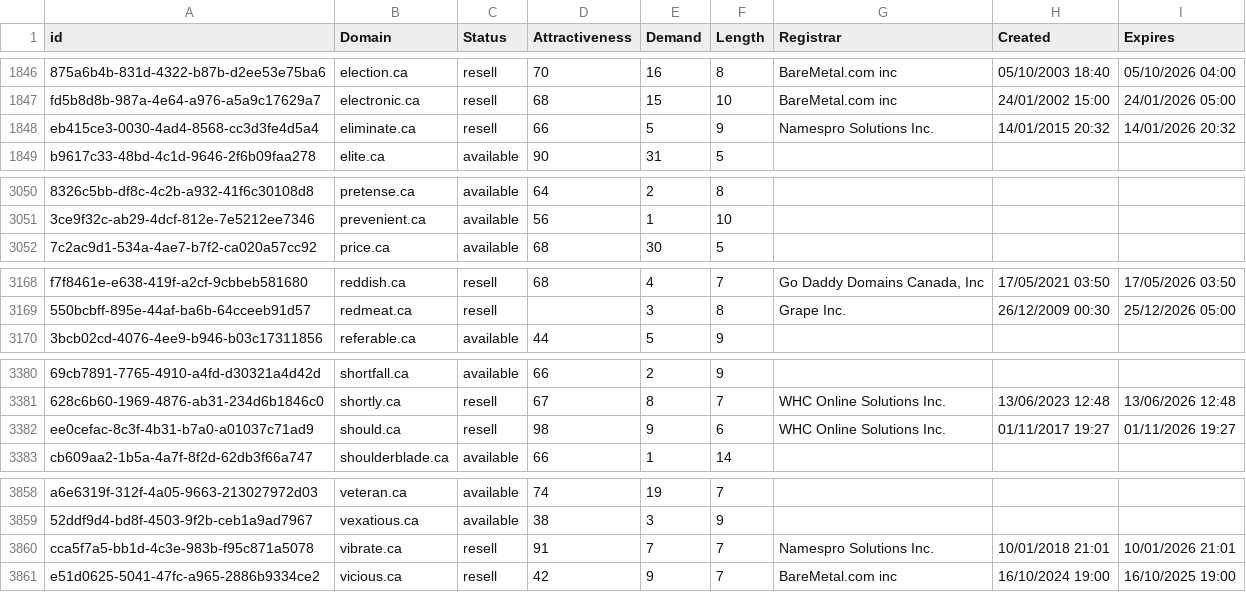
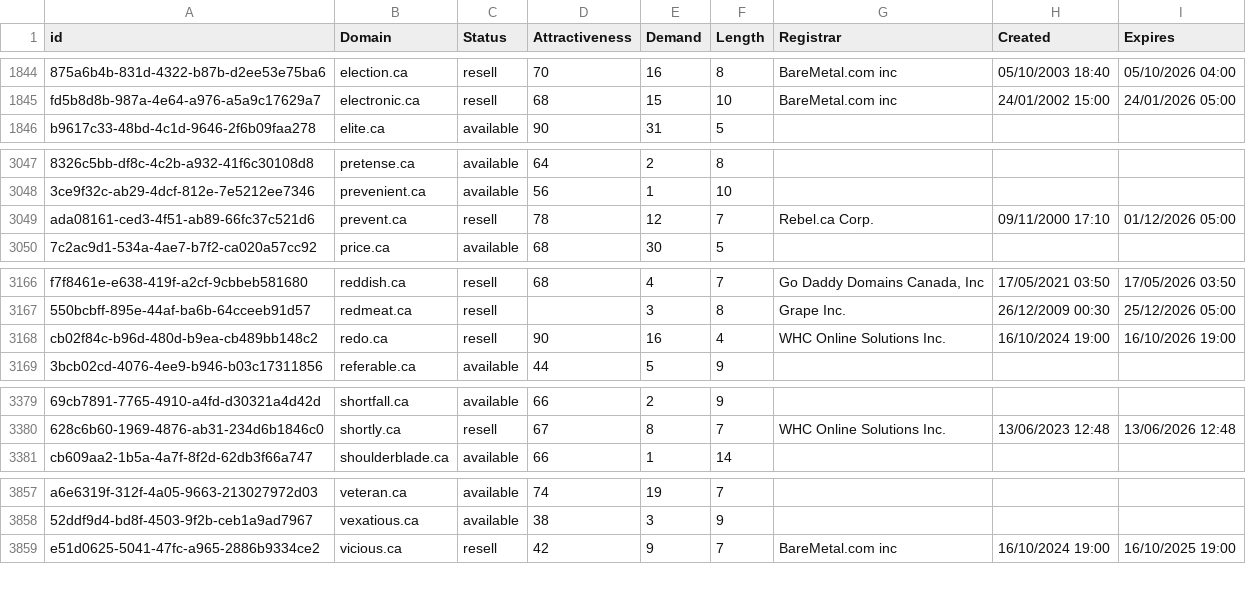
Before and after one commit to UniqueDomains/ca-oneword-domains, a CSV file: ca.csv, drawn as a sheet; only a part is shown, gaps mark what is left out; removed rows and columns are numbered as before the commit, all else as after; the diff covers the shown part only; the diff names each change by its address in the sheet, - before the commit and + after, or states it on an @@ line.

```diff
--- a/ca.csv
+++ b/ca.csv
-row 1848: eb415ce3-0030-4ad4-8568-cc3d3fe4d5a4 | eliminate.ca | resell | 66 | 5 | 9 | Namespro Solutions Inc. | 14/01/2015 20:32 | 14/01/2026 20:32
+row 3049: ada08161-ced3-4f51-ab89-66fc37c521d6 | prevent.ca | resell | 78 | 12 | 7 | Rebel.ca Corp. | 09/11/2000 17:10 | 01/12/2026 05:00
+row 3168: cb02f84c-b96d-480d-b9ea-cb489bb148c2 | redo.ca | resell | 90 | 16 | 4 | WHC Online Solutions Inc. | 16/10/2024 19:00 | 16/10/2026 19:00
-row 3382: ee0cefac-8c3f-4b31-b7a0-a01037c71ad9 | should.ca | resell | 98 | 9 | 6 | WHC Online Solutions Inc. | 01/11/2017 19:27 | 01/11/2026 19:27
-row 3860: cca5f7a5-bb1d-4c3e-983b-f95c871a5078 | vibrate.ca | resell | 91 | 7 | 7 | Namespro Solutions Inc. | 10/01/2018 21:01 | 10/01/2026 21:01
```
Also changed, not shown: 2 added rows, 3 removed rows and 101 edited cells elsewhere in this file, 2 other files.
